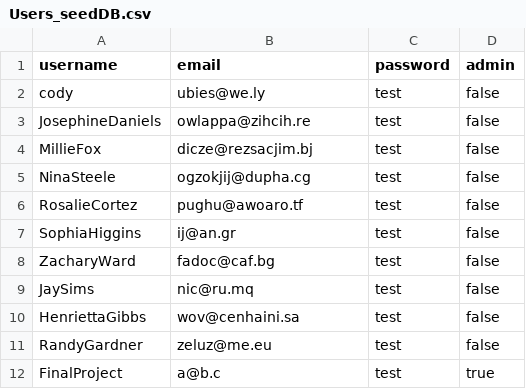
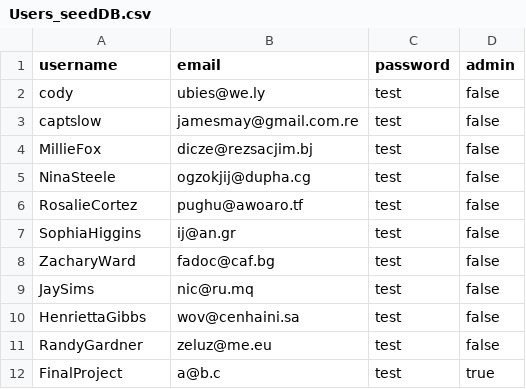
Before and after one commit to vickyruud/NutriRecipe, a CSV file: seed_data/Users_seedDB.csv, drawn as a sheet.

```diff
--- a/seed_data/Users_seedDB.csv
+++ b/seed_data/Users_seedDB.csv
@@ -2,3 +2,3 @@ username,email,password,admin
 cody,ubies@we.ly,test,false
-JosephineDaniels,owlappa@zihcih.re,test,false
+captslow,jamesmay@gmail.com.re,test,false
 MillieFox,dicze@rezsacjim.bj,test,false
```
Also changed, not shown: seed_data/recipe_data.csv, 2 other files.
